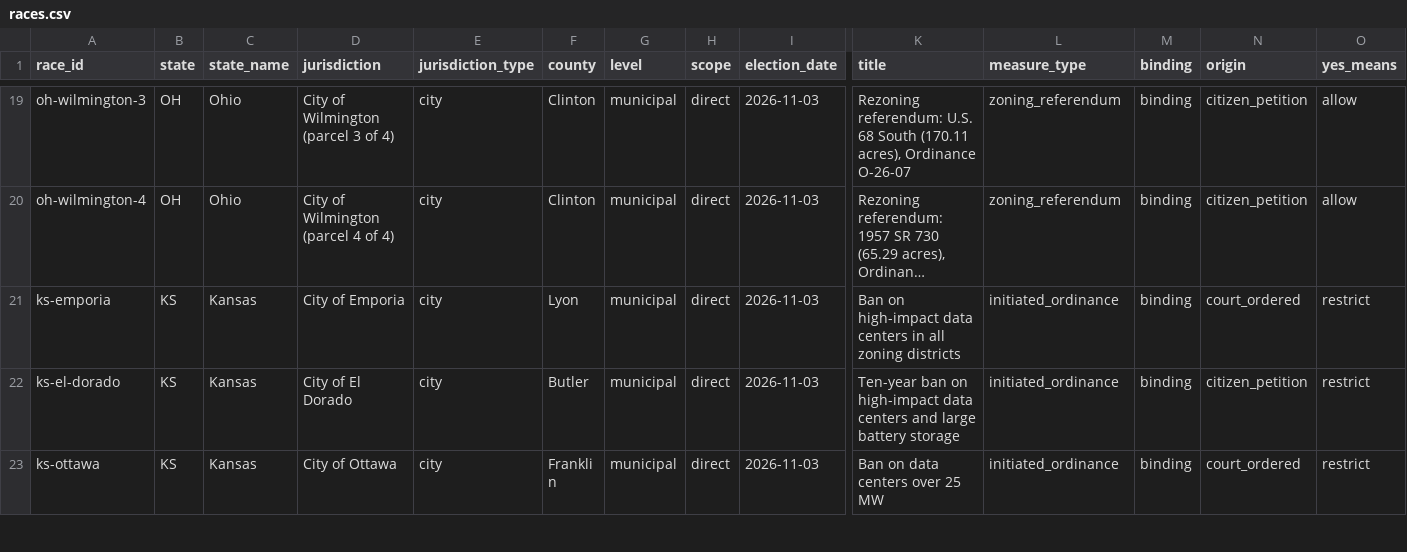
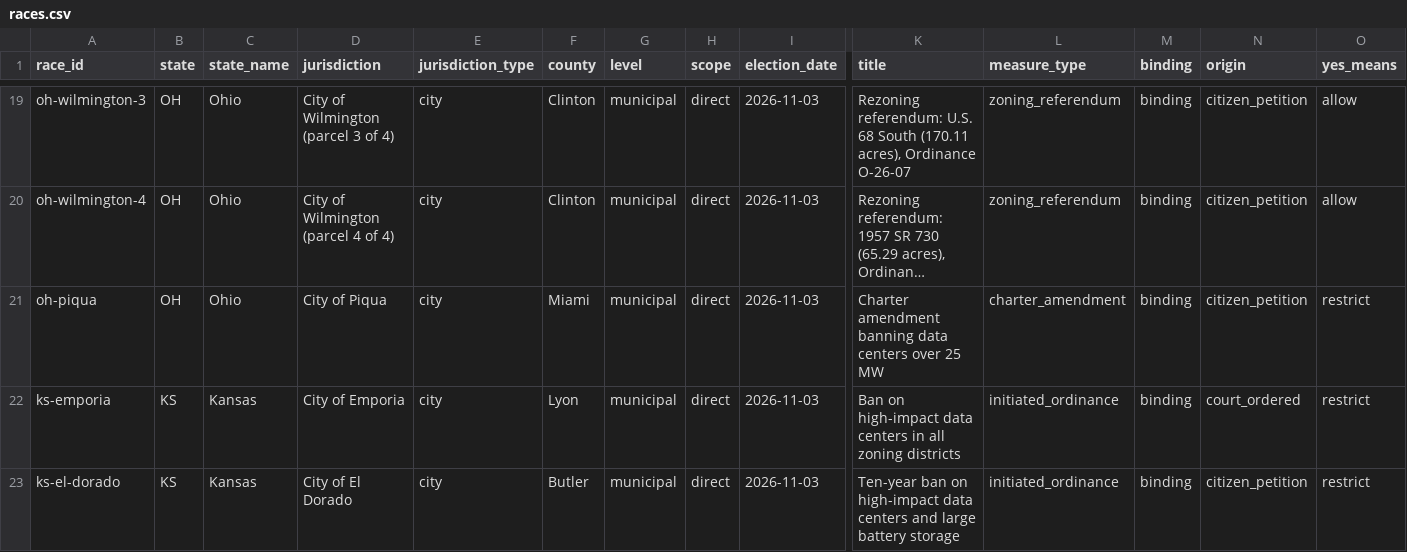
Before and after one commit to alexlundry/data_center_ballot_tracker, a CSV file: data/races.csv, drawn as a sheet; only a part is shown, gaps mark what is left out; the shorter side is filled out with more unchanged rows; long unchanged cells end in …; rows hold the shown columns only; the diff names each change by its address in the sheet, - before the commit and + after, or states it on an @@ line.

```diff
--- a/data/races.csv
+++ b/data/races.csv
+row 21: oh-piqua | OH | Ohio | City of Piqua | city | Miami | municipal | direct | 2026-11-03 | Charter amendment banning data centers over 25 MW | charter_amendment | binding | citizen_petition | restrict
```
Also changed, not shown: data/not_on_ballot.csv, data/sources.csv, 10 other files.
